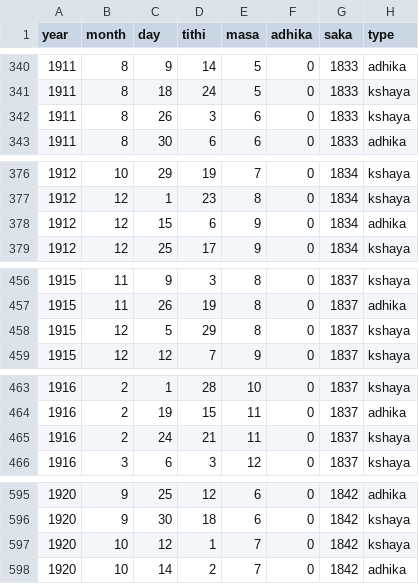
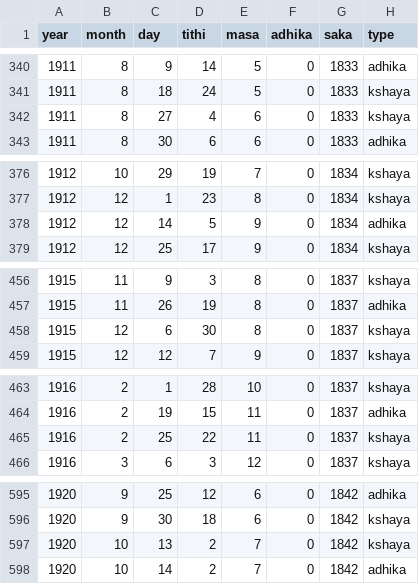
Before and after one commit to dra8an/hindu-calendar, a CSV file: validation/moshier/adhika_kshaya_tithis.csv, drawn as a sheet; only a part is shown, gaps mark what is left out; the diff covers the shown part only.

```diff
--- a/validation/moshier/adhika_kshaya_tithis.csv
+++ b/validation/moshier/adhika_kshaya_tithis.csv
@@ -341,3 +341,3 @@ year,month,day,tithi,masa,adhika,saka,type
 1911,8,18,24,5,0,1833,kshaya
-1911,8,26,3,6,0,1833,kshaya
+1911,8,27,4,6,0,1833,kshaya
 1911,8,30,6,6,0,1833,adhika
@@ -377,3 +377,3 @@ year,month,day,tithi,masa,adhika,saka,type
 1912,12,1,23,8,0,1834,kshaya
-1912,12,15,6,9,0,1834,adhika
+1912,12,14,5,9,0,1834,adhika
 1912,12,25,17,9,0,1834,kshaya
@@ -457,3 +457,3 @@ year,month,day,tithi,masa,adhika,saka,type
 1915,11,26,19,8,0,1837,adhika
-1915,12,5,29,8,0,1837,kshaya
+1915,12,6,30,8,0,1837,kshaya
 1915,12,12,7,9,0,1837,kshaya
@@ -464,3 +464,3 @@ year,month,day,tithi,masa,adhika,saka,type
 1916,2,19,15,11,0,1837,adhika
-1916,2,24,21,11,0,1837,kshaya
+1916,2,25,22,11,0,1837,kshaya
 1916,3,6,3,12,0,1837,kshaya
@@ -596,3 +596,3 @@ year,month,day,tithi,masa,adhika,saka,type
 1920,9,30,18,6,0,1842,kshaya
-1920,10,12,1,7,0,1842,kshaya
+1920,10,13,2,7,0,1842,kshaya
 1920,10,14,2,7,0,1842,adhika
```
Also changed, not shown: 2 added rows, 2 removed rows and 78 edited cells elsewhere in this file, 9 other files.
